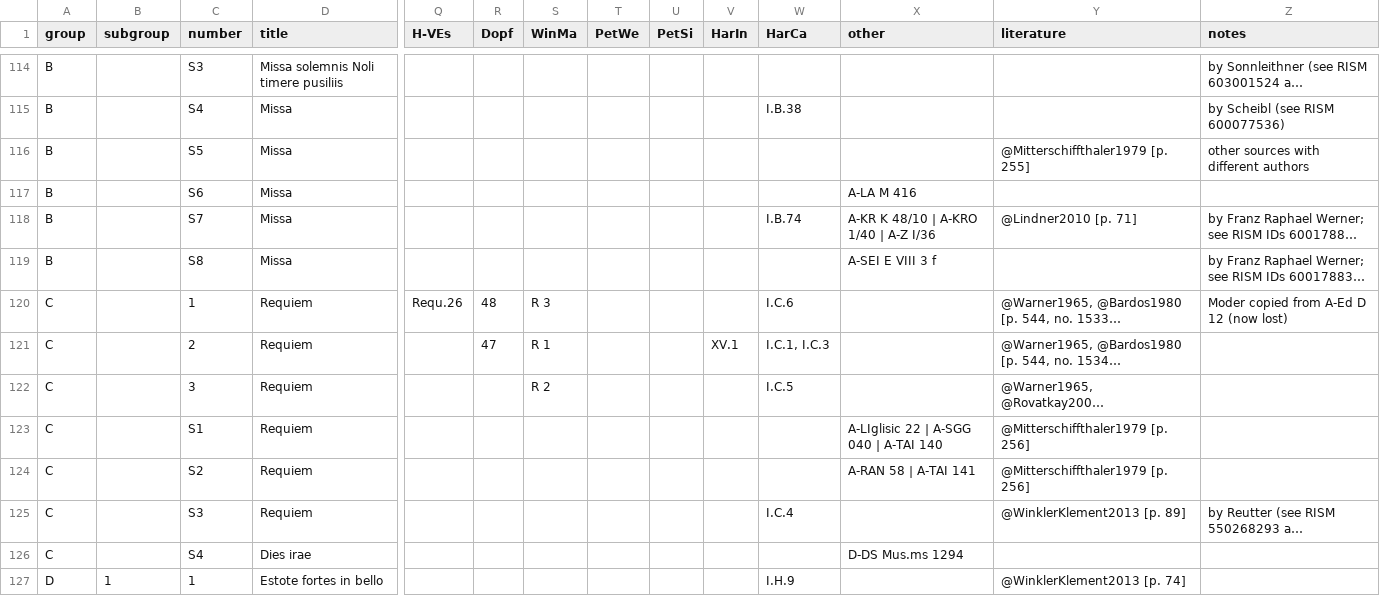
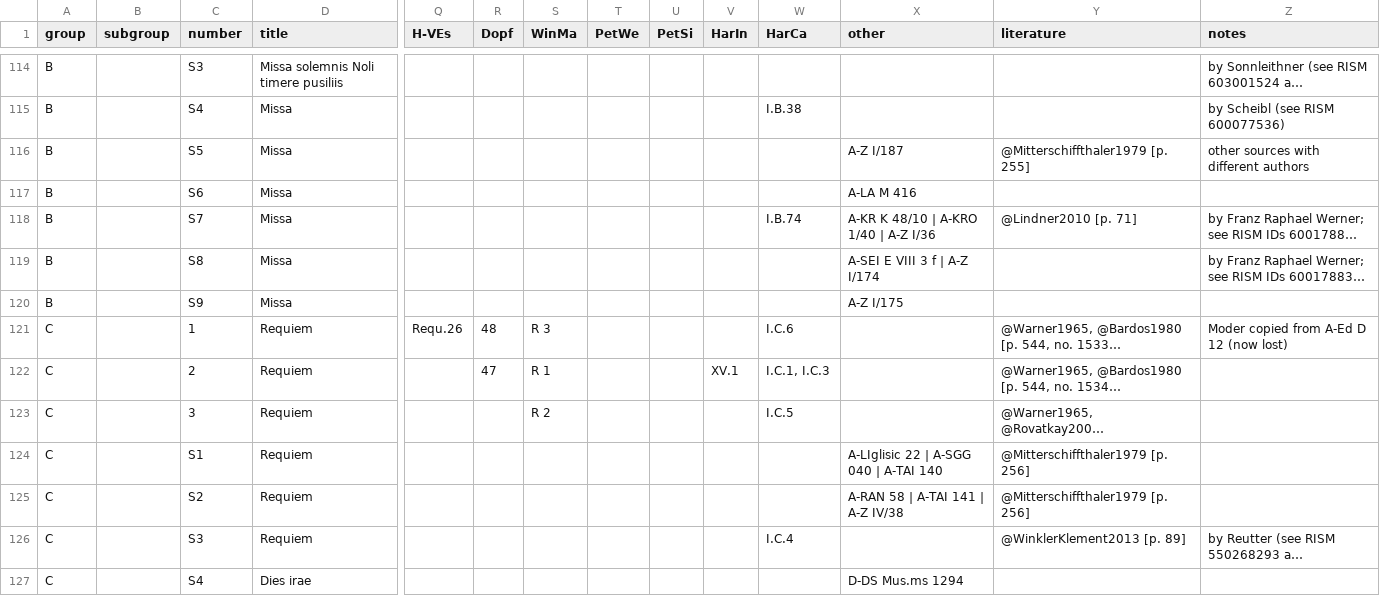
Before and after one commit to edition-esser-skala/werner-catalogue-of-works, a CSV file: data/catalogue_works.csv, drawn as a sheet; only a part is shown, gaps mark what is left out; the shorter side is filled out with more unchanged rows; long unchanged cells end in …; addresses are those after the commit; rows hold the shown columns only; the diff names each change by its address in the sheet, - before the commit and + after, or states it on an @@ line.

```diff
--- a/data/catalogue_works.csv
+++ b/data/catalogue_works.csv
-X116 (other): (empty)
+X116 (other): A-Z I/187
-X119 (other): A-SEI E VIII 3 f
+X119 (other): A-SEI E VIII 3 f | A-Z I/174
+row 120: B |  | S9 | Missa |  |  |  |  |  |  |  | A-Z I/175
-X125 (other): A-RAN 58 | A-TAI 141
+X125 (other): A-RAN 58 | A-TAI 141 | A-Z IV/38
```
Also changed, not shown: data/works_in_rism.csv, 2 other files.
